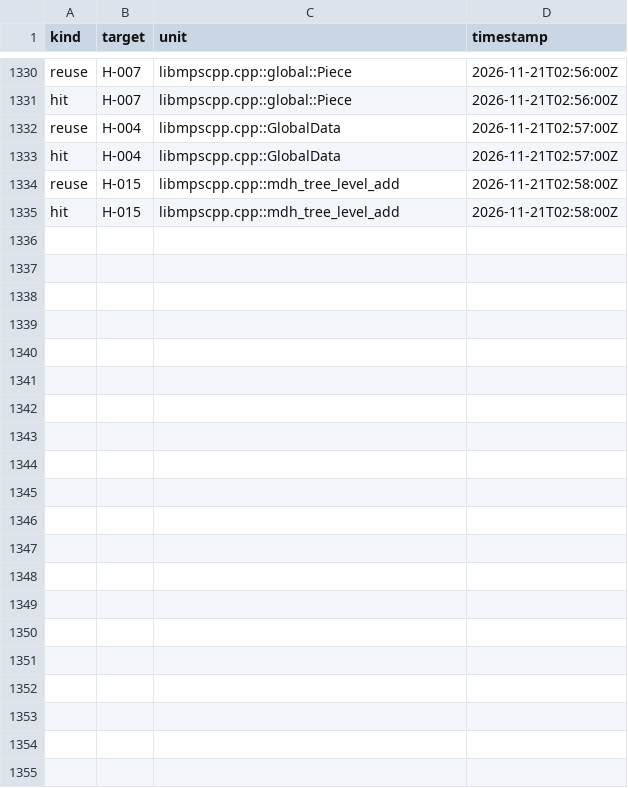
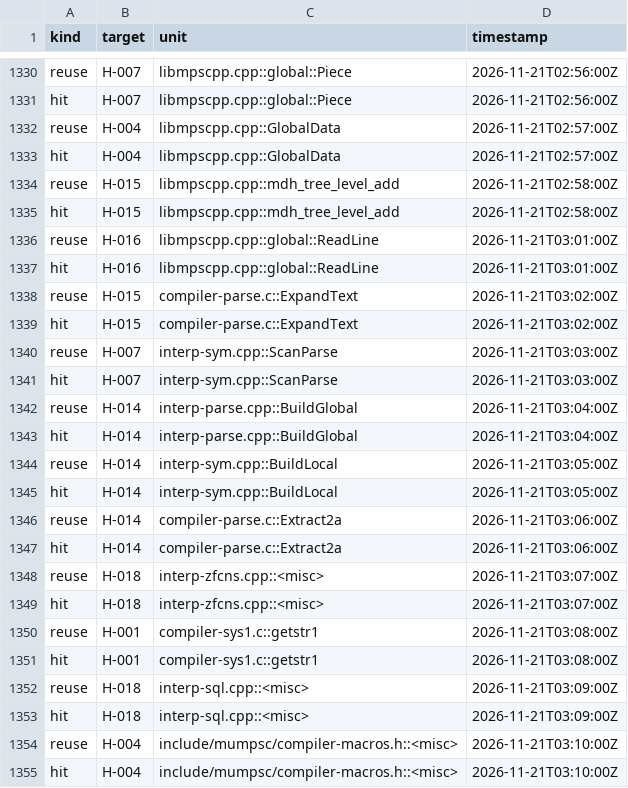
Before and after one commit to mjandrews1/mumps-research, a CSV file: wp2/logs/DOC_knowledge_events.csv, drawn as a sheet; only a part is shown, gaps mark what is left out; the diff names each change by its address in the sheet, - before the commit and + after, or states it on an @@ line.

Commit message:
DOC B8 tranche 2 renders (units 227-236, core stratum)

```diff
--- a/wp2/logs/DOC_knowledge_events.csv
+++ b/wp2/logs/DOC_knowledge_events.csv
+row 1336: reuse | H-016 | libmpscpp.cpp::global::ReadLine | 2026-11-21T03:01:00Z
+row 1337: hit | H-016 | libmpscpp.cpp::global::ReadLine | 2026-11-21T03:01:00Z
+row 1338: reuse | H-015 | compiler-parse.c::ExpandText | 2026-11-21T03:02:00Z
+row 1339: hit | H-015 | compiler-parse.c::ExpandText | 2026-11-21T03:02:00Z
+row 1340: reuse | H-007 | interp-sym.cpp::ScanParse | 2026-11-21T03:03:00Z
+row 1341: hit | H-007 | interp-sym.cpp::ScanParse | 2026-11-21T03:03:00Z
+row 1342: reuse | H-014 | interp-parse.cpp::BuildGlobal | 2026-11-21T03:04:00Z
+row 1343: hit | H-014 | interp-parse.cpp::BuildGlobal | 2026-11-21T03:04:00Z
+row 1344: reuse | H-014 | interp-sym.cpp::BuildLocal | 2026-11-21T03:05:00Z
+row 1345: hit | H-014 | interp-sym.cpp::BuildLocal | 2026-11-21T03:05:00Z
+row 1346: reuse | H-014 | compiler-parse.c::Extract2a | 2026-11-21T03:06:00Z
+row 1347: hit | H-014 | compiler-parse.c::Extract2a | 2026-11-21T03:06:00Z
+row 1348: reuse | H-018 | interp-zfcns.cpp::<misc> | 2026-11-21T03:07:00Z
+row 1349: hit | H-018 | interp-zfcns.cpp::<misc> | 2026-11-21T03:07:00Z
+row 1350: reuse | H-001 | compiler-sys1.c::getstr1 | 2026-11-21T03:08:00Z
+row 1351: hit | H-001 | compiler-sys1.c::getstr1 | 2026-11-21T03:08:00Z
+row 1352: reuse | H-018 | interp-sql.cpp::<misc> | 2026-11-21T03:09:00Z
+row 1353: hit | H-018 | interp-sql.cpp::<misc> | 2026-11-21T03:09:00Z
+row 1354: reuse | H-004 | include/mumpsc/compiler-macros.h::<misc> | 2026-11-21T03:10:00Z
+row 1355: hit | H-004 | include/mumpsc/compiler-macros.h::<misc> | 2026-11-21T03:10:00Z
```
Also changed, not shown: 12 other files.
